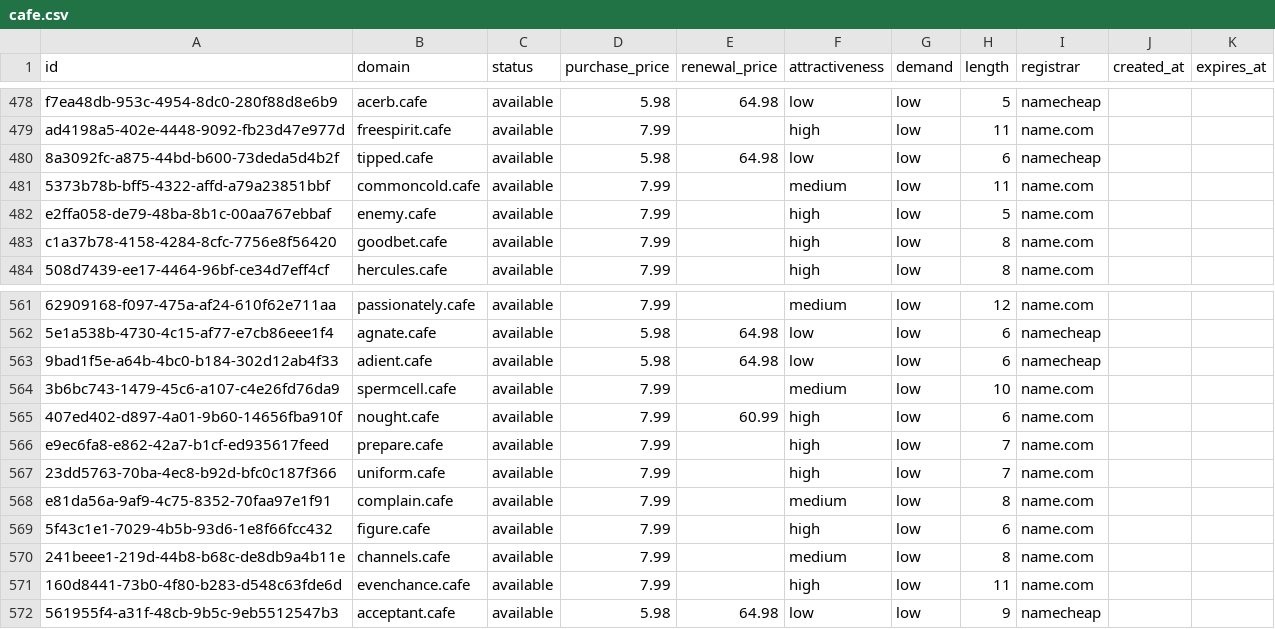
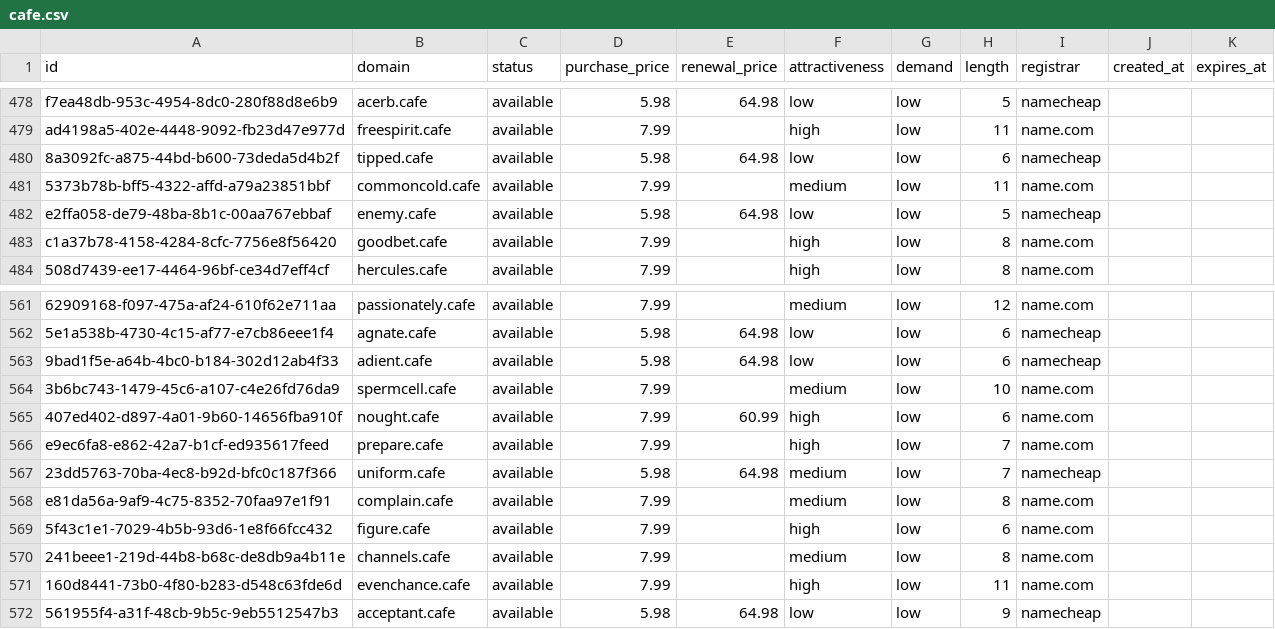
Before and after one commit to UniqueDomains/cafe-oneword-domains, a CSV file: cafe.csv, drawn as a sheet; only a part is shown, gaps mark what is left out; the diff names each change by its address in the sheet, - before the commit and + after, or states it on an @@ line.

Commit message:
Domains update

```diff
--- a/cafe.csv
+++ b/cafe.csv
-D482 (purchase_price): 7.99
+D482 (purchase_price): 5.98
-E482 (renewal_price): (empty)
+E482 (renewal_price): 64.98
-F482 (attractiveness): high
+F482 (attractiveness): low
-I482 (registrar): name.com
+I482 (registrar): namecheap
-D567 (purchase_price): 7.99
+D567 (purchase_price): 5.98
-E567 (renewal_price): (empty)
+E567 (renewal_price): 64.98
-F567 (attractiveness): high
+F567 (attractiveness): medium
-I567 (registrar): name.com
+I567 (registrar): namecheap
```
Also changed, not shown: 4 other files.
